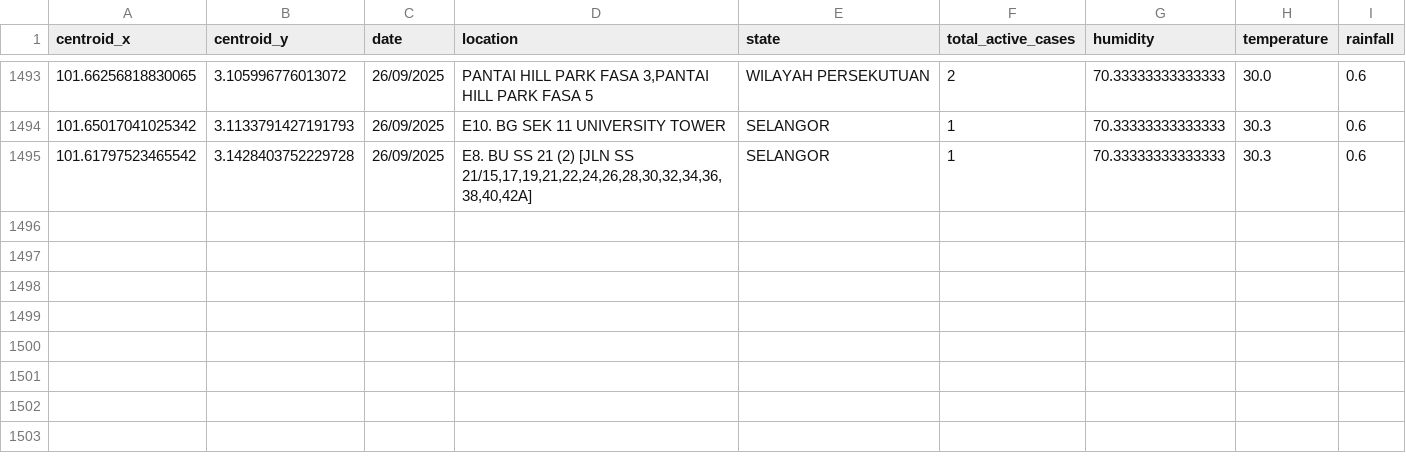
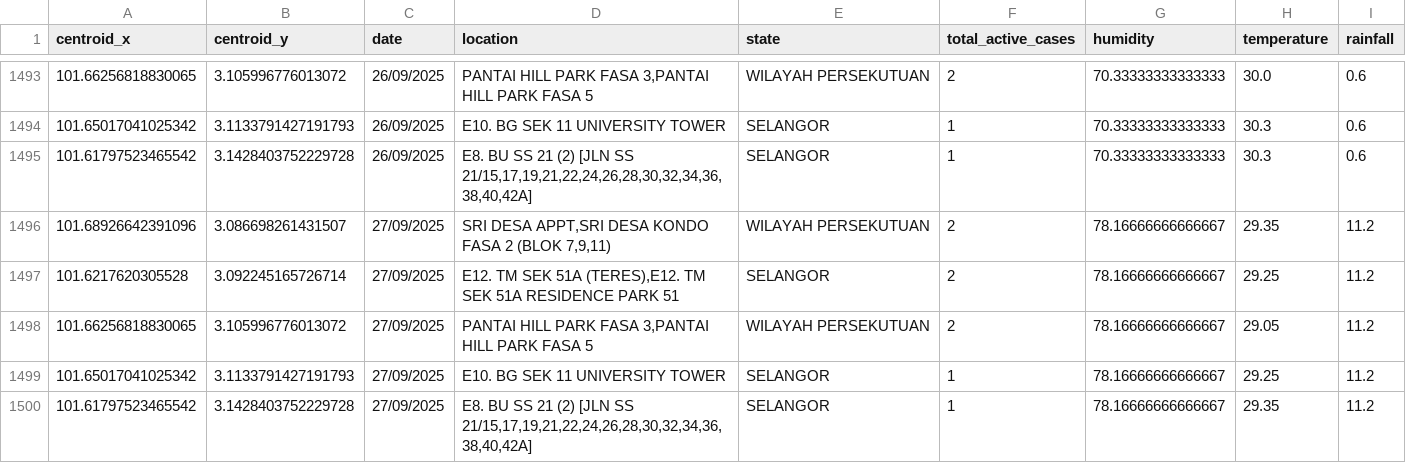
Before and after one commit to adamarbain/DailyScrapDengueData, a CSV file: active_dengue.csv, drawn as a sheet; only a part is shown, gaps mark what is left out.

```diff
--- a/active_dengue.csv
+++ b/active_dengue.csv
@@ -1495 +1495,6 @@ centroid_x,centroid_y,date,location,state,total_active_cases,humidity,temperatur
 101.61797523465542,3.1428403752229728,26/09/2025,"E8. BU SS 21 (2) [JLN SS 21/15,17,19,21,22,24,26,28,30,32,34,36,38,40,42A]",SELANGOR,1,70.33333333333333,30.3,0.6
+101.68926642391096,3.086698261431507,27/09/2025,"SRI DESA APPT,SRI DESA KONDO FASA 2 (BLOK 7,9,11)",WILAYAH PERSEKUTUAN,2,78.16666666666667,29.35,11.2
+101.6217620305528,3.092245165726714,27/09/2025,"E12. TM SEK 51A (TERES),E12. TM SEK 51A RESIDENCE PARK 51",SELANGOR,2,78.16666666666667,29.25,11.2
+101.66256818830065,3.105996776013072,27/09/2025,"PANTAI HILL PARK FASA 3,PANTAI HILL PARK FASA 5",WILAYAH PERSEKUTUAN,2,78.16666666666667,29.05,11.2
+101.65017041025342,3.1133791427191793,27/09/2025,E10. BG SEK 11 UNIVERSITY TOWER,SELANGOR,1,78.16666666666667,29.25,11.2
+101.61797523465542,3.1428403752229728,27/09/2025,"E8. BU SS 21 (2) [JLN SS 21/15,17,19,21,22,24,26,28,30,32,34,36,38,40,42A]",SELANGOR,1,78.16666666666667,29.35,11.2
```
Also changed, not shown: 6 other files.
